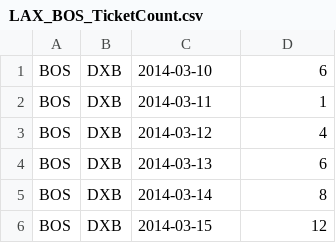
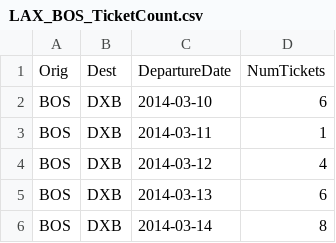
Before and after one commit to pprasan/ekhack, a CSV file: data/emirates/LAX_BOS_TicketCount.csv, drawn as a sheet; only a part is shown; the shorter side is filled out with more unchanged rows.

Commit message:
Added headers for LAX, BOS

```diff
--- a/data/emirates/LAX_BOS_TicketCount.csv
+++ b/data/emirates/LAX_BOS_TicketCount.csv
@@ -1 +1,2 @@
+Orig,Dest,DepartureDate,NumTickets
 BOS,DXB,2014-03-10,6	
```
